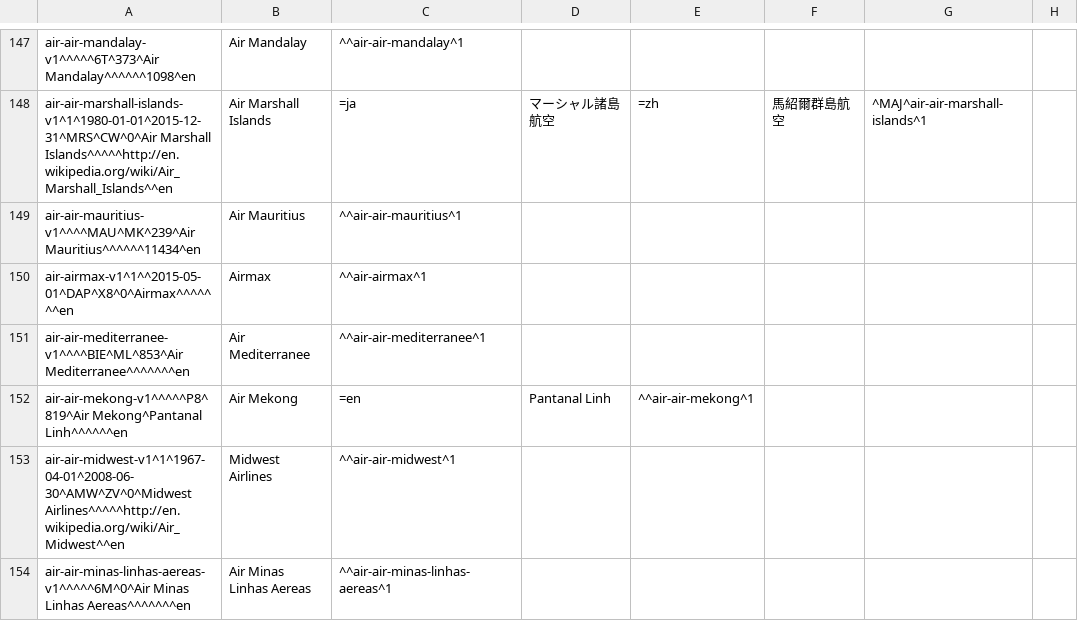
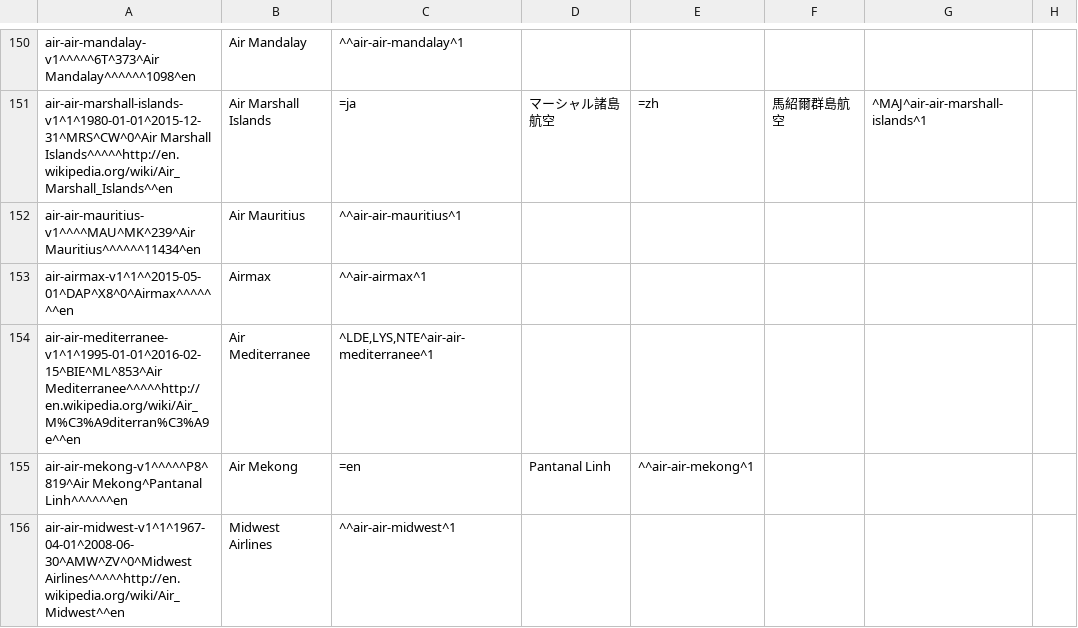
Before and after one commit to opentraveldata/geobases, a CSV file: GeoBases/DataSources/Airlines/optd_airlines.csv, drawn as a sheet; only a part is shown, gaps mark what is left out; the shorter side is filled out with more unchanged rows; addresses are those after the commit; the diff covers the shown part only; the diff names each change by its address in the sheet, - before the commit and + after, or states it on an @@ line.

```diff
--- a/GeoBases/DataSources/Airlines/optd_airlines.csv
+++ b/GeoBases/DataSources/Airlines/optd_airlines.csv
-A154: air-air-mediterranee-v1^^^^BIE^ML^853^Air Mediterranee^^^^^^^en
+A154: air-air-mediterranee-v1^1^1995-01-01^2016-02-15^BIE^ML^853^Air Mediterranee^^^^^http://en.wikipedia.org/wiki/Air_M%C3%A9diterran%C3%A9e^^en
-C154: ^^air-air-mediterranee^1
+C154: ^LDE,LYS,NTE^air-air-mediterranee^1
```
Also changed, not shown: 13 added rows, 3 removed rows and 13 edited cells elsewhere in this file, 5 other files.
